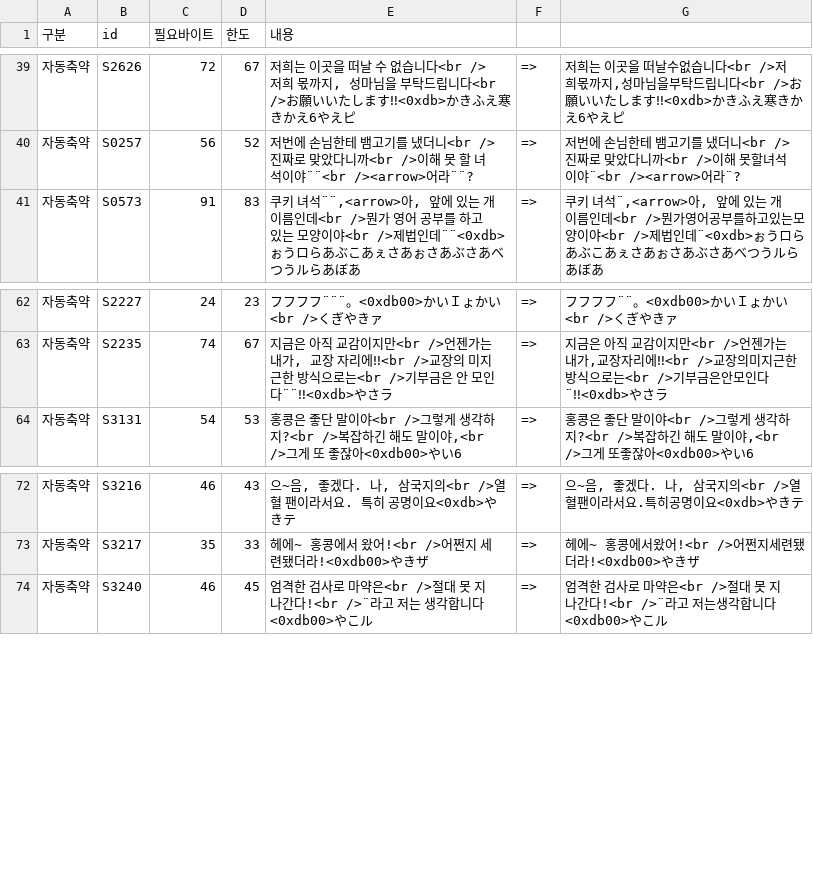
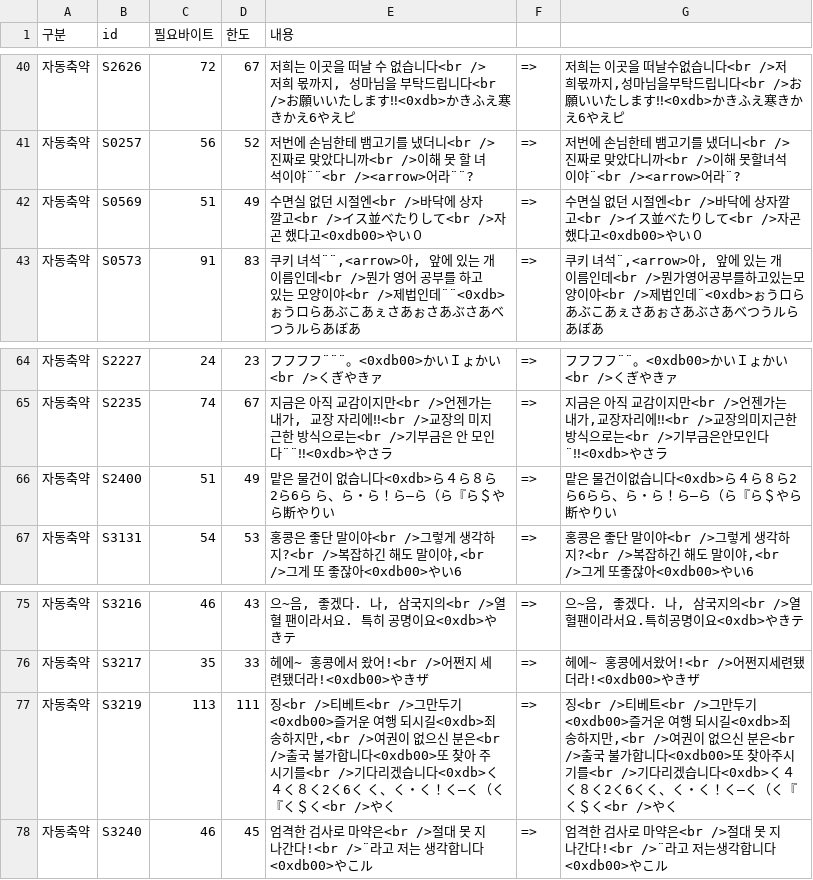
Before and after one commit to lming10275-NOAsARK/-, a TSV file: 3x3eyes_kr/translation/overflow_report.tsv, drawn as a sheet; only a part is shown, gaps mark what is left out; the diff covers the shown part only; the diff names each change by its address in the sheet, - before the commit and + after, or states it on an @@ line.

```diff
--- a/3x3eyes_kr/translation/overflow_report.tsv
+++ b/3x3eyes_kr/translation/overflow_report.tsv
+row 42: 자동축약 | S0569 | 51 | 49 | 수면실 없던 시절엔<br />바닥에 상자 깔고<br />イス並べたりして<br />자곤 했다고<0xdb00>やい０ | => | 수면실 없던 시절엔<br />바닥에 상자깔고<br />イス並べたりして<br />자곤했다고<0xdb00>やい０
+row 66: 자동축약 | S2400 | 51 | 49 | 맡은 물건이 없습니다<0xdb>ら４ら８ら2ら6ら ら、ら・ら！ら―ら（ら『ら＄やら断やりい | => | 맡은 물건이없습니다<0xdb>ら４ら８ら2ら6らら、ら・ら！ら―ら（ら『ら＄やら断やりい
+row 77: 자동축약 | S3219 | 113 | 111 | 징<br />티베트<br />그만두기<0xdb00>즐거운 여행 되시길<0xdb>죄송하지만,<br />여권이 없으신 분은<br />출국 불가합니다<0xdb00>또 찾아 주시기를<br />기다리겠습니다<0xdb>く４く８く2く6く く、く・く！く―く（く『く＄く<br />やく | => | 징<br />티베트<br />그만두기<0xdb00>즐거운 여행 되시길<0xdb>죄송하지만,<br />여권이 없으신 분은<br />출국 불가합니다<0xdb00>또 찾아주시기를<br />기다리겠습니다<0xdb>く４く８く2く6くく、く・く！く―く（く『く＄く<br />やく
```
Also changed, not shown: 1 added row, 22 removed rows and 5 edited cells elsewhere in this file, 3x3eyes_kr/translation/glossary.tsv, 8 other files.
